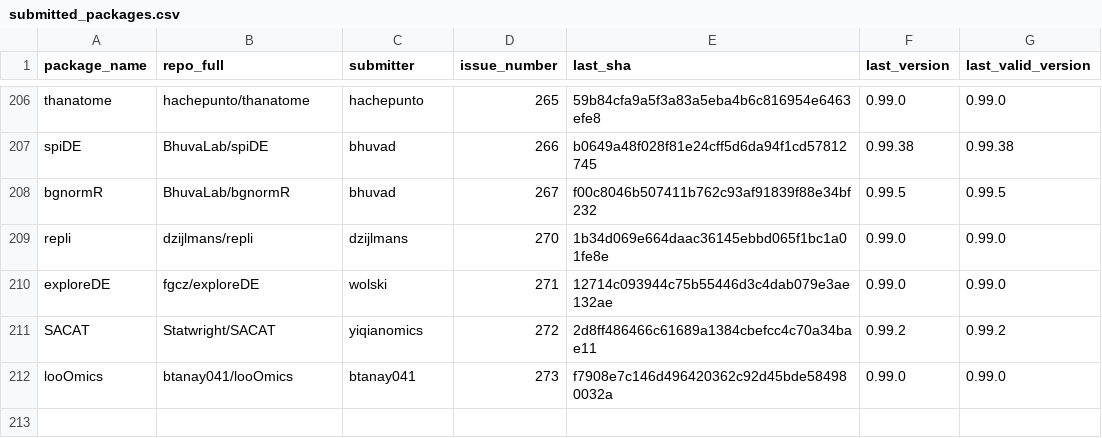
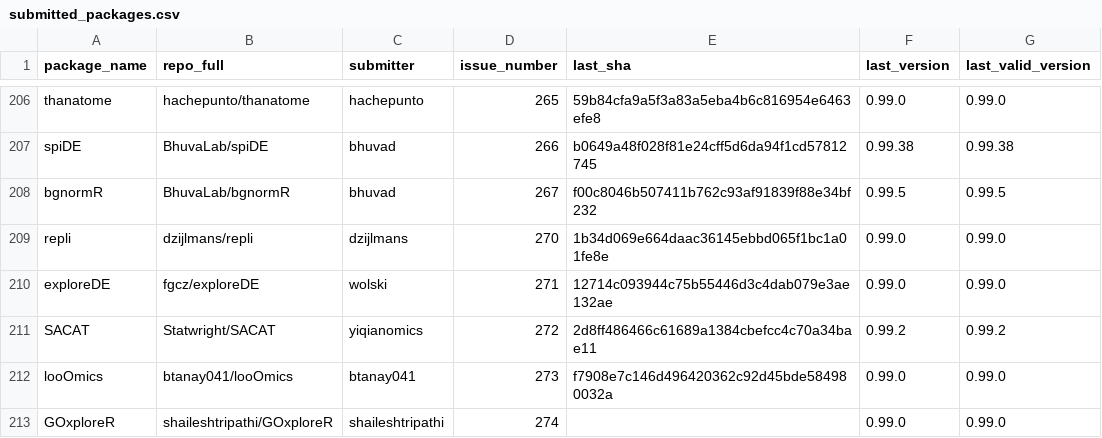
Before and after one commit to Bioconductor/BiocContributions, a CSV file: submissions/submitted_packages.csv, drawn as a sheet; only a part is shown, gaps mark what is left out; the diff names each change by its address in the sheet, - before the commit and + after, or states it on an @@ line.

Commit message:
Record submission of GOxploreR by shaileshtripathi (issue #274)

```diff
--- a/submissions/submitted_packages.csv
+++ b/submissions/submitted_packages.csv
+row 213: GOxploreR | shaileshtripathi/GOxploreR | shaileshtripathi | 274 |  | 0.99.0 | 0.99.0
```
